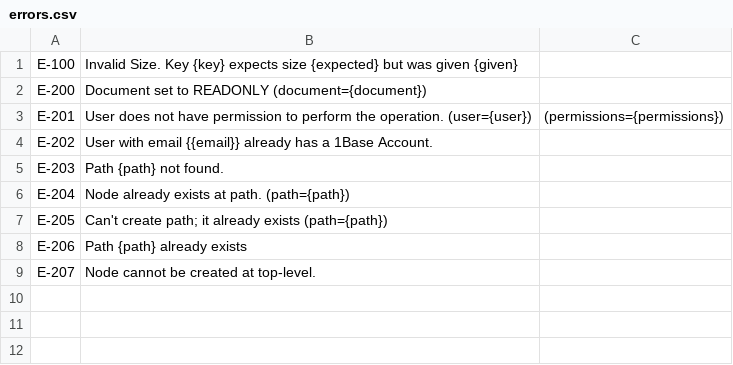
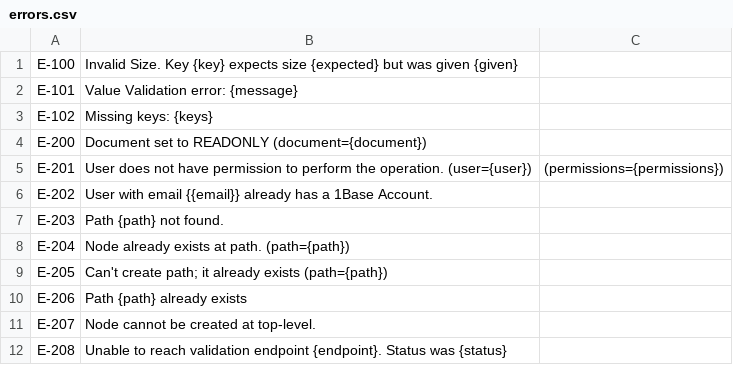
Before and after one commit to src-r-r/onebase_common, a CSV file: data/assets/errors.csv, drawn as a sheet.

```diff
--- a/data/assets/errors.csv
+++ b/data/assets/errors.csv
@@ -1,2 +1,4 @@
 E-100,Invalid Size. Key {key} expects size {expected} but was given {given}
+E-101,Value Validation error: {message}
+E-102,Missing keys: {keys}
 E-200,Document set to READONLY (document={document})
@@ -9 +11,2 @@ E-206,Path {path} already exists
 E-207,Node cannot be created at top-level.
+E-208,Unable to reach validation endpoint {endpoint}. Status was {status}
```
Also changed, not shown: 3 other files.
